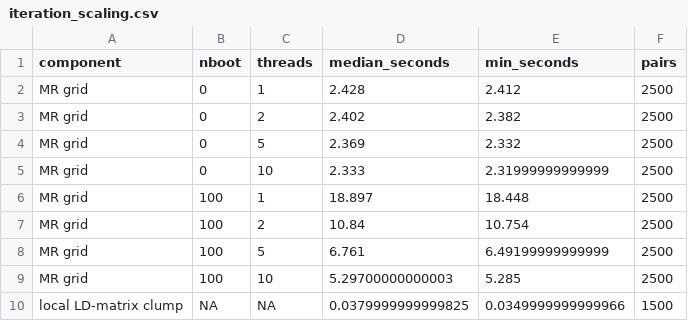
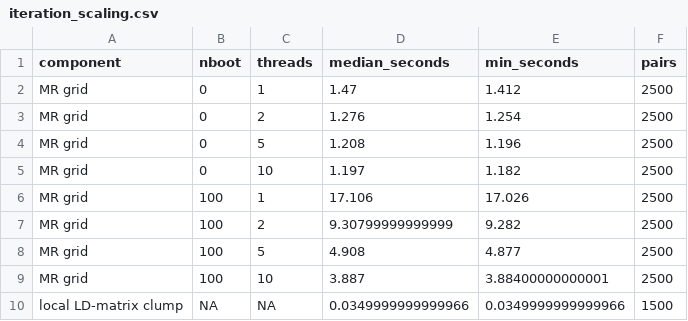
Before and after one commit to gushamilton/fastMR, a CSV file: outputs/iteration_scaling.csv, drawn as a sheet.

```diff
--- a/outputs/iteration_scaling.csv
+++ b/outputs/iteration_scaling.csv
@@ -1,10 +1,10 @@
 "component","nboot","threads","median_seconds","min_seconds","pairs"
-"MR grid",0,1,2.428,2.412,2500
-"MR grid",0,2,2.402,2.382,2500
-"MR grid",0,5,2.369,2.332,2500
-"MR grid",0,10,2.333,2.31999999999999,2500
-"MR grid",100,1,18.897,18.448,2500
-"MR grid",100,2,10.84,10.754,2500
-"MR grid",100,5,6.761,6.49199999999999,2500
-"MR grid",100,10,5.29700000000003,5.285,2500
-"local LD-matrix clump",NA,NA,0.0379999999999825,0.0349999999999966,1500
+"MR grid",0,1,1.47,1.412,2500
+"MR grid",0,2,1.276,1.254,2500
+"MR grid",0,5,1.208,1.196,2500
+"MR grid",0,10,1.197,1.182,2500
+"MR grid",100,1,17.106,17.026,2500
+"MR grid",100,2,9.30799999999999,9.282,2500
+"MR grid",100,5,4.908,4.877,2500
+"MR grid",100,10,3.887,3.88400000000001,2500
+"local LD-matrix clump",NA,NA,0.0349999999999966,0.0349999999999966,1500
```
Also changed, not shown: outputs/optimization_history.csv, 18 other files.
